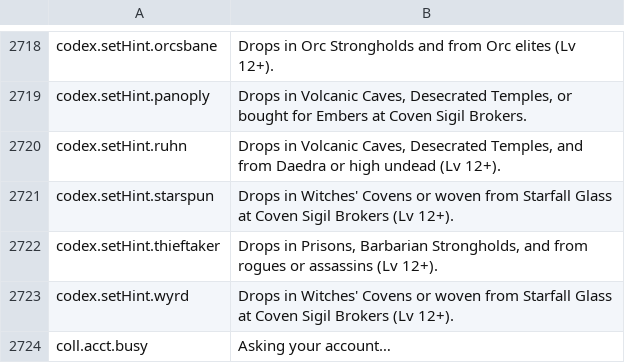
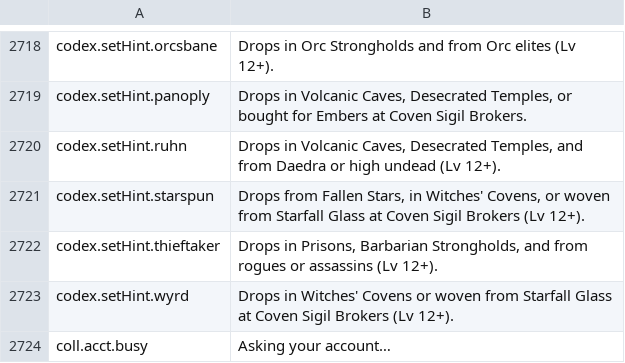
Before and after one commit to Chuz13/daggerfall-forever, a CSV file: locales/en/Port_Strings.csv, drawn as a sheet; only a part is shown, gaps mark what is left out.

```diff
--- a/locales/en/Port_Strings.csv
+++ b/locales/en/Port_Strings.csv
@@ -2720,3 +2720,3 @@ codex.setHint.panoply,"Drops in Volcanic Caves, Desecrated Temples, or bought fo
 codex.setHint.ruhn,"Drops in Volcanic Caves, Desecrated Temples, and from Daedra or high undead (Lv 12+)."
-codex.setHint.starspun,"Drops in Witches' Covens or woven from Starfall Glass at Coven Sigil Brokers (Lv 12+)."
+codex.setHint.starspun,"Drops from Fallen Stars, in Witches' Covens, or woven from Starfall Glass at Coven Sigil Brokers (Lv 12+)."
 codex.setHint.thieftaker,"Drops in Prisons, Barbarian Strongholds, and from rogues or assassins (Lv 12+)."
```
Also changed, not shown: 6 other files.
